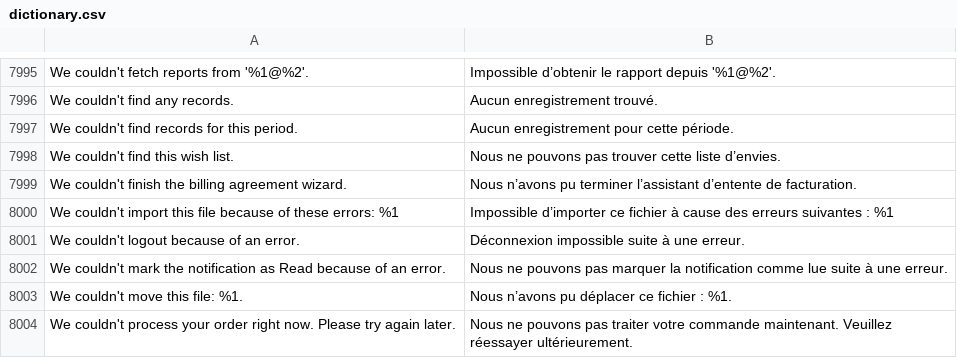
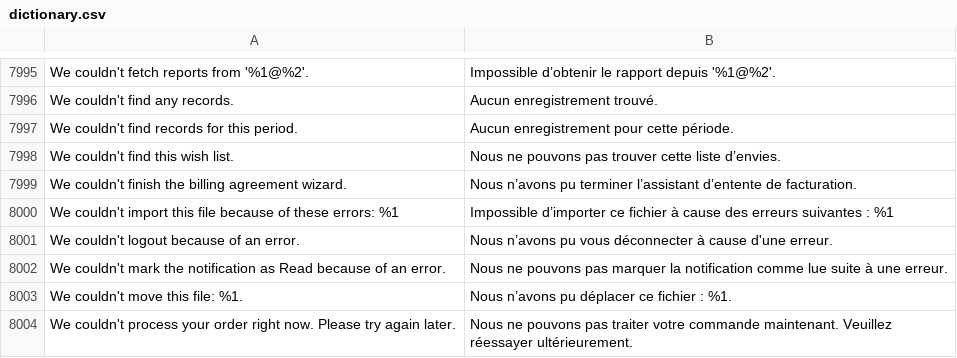
Before and after one commit to Imaginaerum/magento2-language-fr-fr, a CSV file: dictionary.csv, drawn as a sheet; only a part is shown, gaps mark what is left out; the diff names each change by its address in the sheet, - before the commit and + after, or states it on an @@ line.

Commit message:
fix #1133

```diff
--- a/dictionary.csv
+++ b/dictionary.csv
-B8001: Déconnexion impossible suite à une erreur.
+B8001: Nous n’avons pu vous déconnecter à cause d'une erreur.
```
